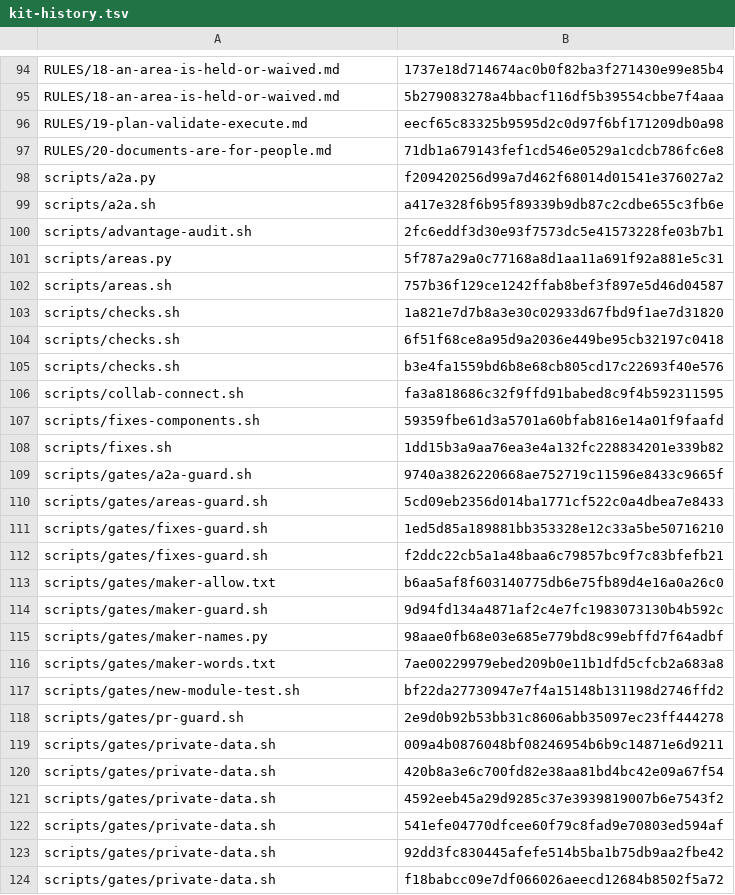
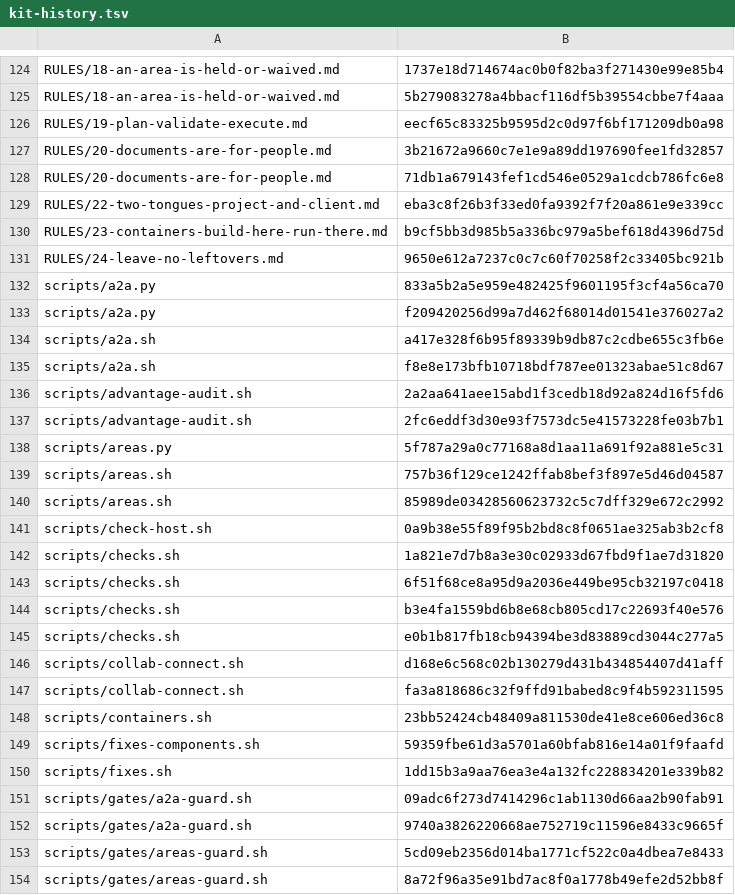
Before and after one commit to zerwiz/ymir, a TSV file: bin/collab/kit-history.tsv, drawn as a sheet; only a part is shown, gaps mark what is left out; the shorter side is filled out with more unchanged rows; the diff covers the shown part only; the diff names each change by its address in the sheet, - before the commit and + after, or states it on an @@ line.

Commit message:
collab kit: record the 2.0.0 blobs in kit-history.tsv
standardise.sh tells an unchanged older kit file from a local rule by these blob ids; the release that changes
the kit records its own, so the next release can upgrade a 2.0.0 file without asking.

```diff
--- a/bin/collab/kit-history.tsv
+++ b/bin/collab/kit-history.tsv
+row 127: RULES/20-documents-are-for-people.md | 3b21672a9660c7e1e9a89dd197690fee1fd32857
+row 129: RULES/22-two-tongues-project-and-client.md | eba3c8f26b3f33ed0fa9392f7f20a861e9e339cc
+row 130: RULES/23-containers-build-here-run-there.md | b9cf5bb3d985b5a336bc979a5bef618d4396d75d
+row 131: RULES/24-leave-no-leftovers.md | 9650e612a7237c0c7c60f70258f2c33405bc921b
+row 132: scripts/a2a.py | 833a5b2a5e959e482425f9601195f3cf4a56ca70
+row 135: scripts/a2a.sh | f8e8e173bfb10718bdf787ee01323abae51c8d67
+row 136: scripts/advantage-audit.sh | 2a2aa641aee15abd1f3cedb18d92a824d16f5fd6
+row 140: scripts/areas.sh | 85989de03428560623732c5c7dff329e672c2992
+row 141: scripts/check-host.sh | 0a9b38e55f89f95b2bd8c8f0651ae325ab3b2cf8
+row 145: scripts/checks.sh | e0b1b817fb18cb94394be3d83889cd3044c277a5
+row 146: scripts/collab-connect.sh | d168e6c568c02b130279d431b434854407d41aff
+row 148: scripts/containers.sh | 23bb52424cb48409a811530de41e8ce606ed36c8
+row 151: scripts/gates/a2a-guard.sh | 09adc6f273d7414296c1ab1130d66aa2b90fab91
+row 154: scripts/gates/areas-guard.sh | 8a72f96a35e91bd7ac8f0a1778b49efe2d52bb8f
```
Also changed, not shown: 51 added rows elsewhere in this file.
